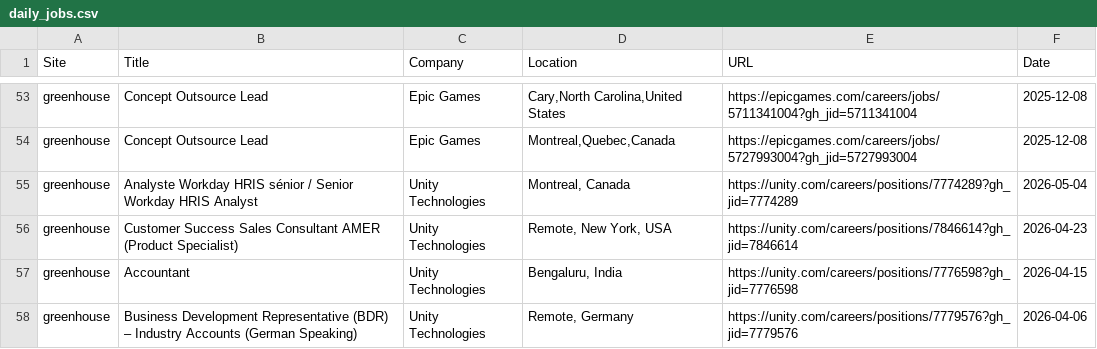
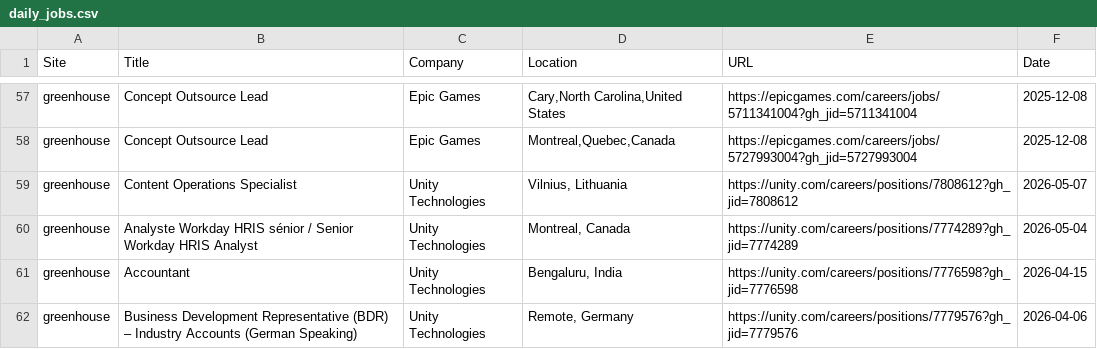
Before and after one commit to christiandguerard/ever-jobs-dash, a CSV file: daily_jobs.csv, drawn as a sheet; only a part is shown, gaps mark what is left out; the diff covers the shown part only.

```diff
--- a/daily_jobs.csv
+++ b/daily_jobs.csv
@@ -54,4 +58,4 @@ greenhouse,Concept Outsource Lead,Epic Games,"Cary,North Carolina,United States"
 greenhouse,Concept Outsource Lead,Epic Games,"Montreal,Quebec,Canada",https://epicgames.com/careers/jobs/5727993004?gh_jid=5727993004,2025-12-08
+greenhouse,Content Operations Specialist,Unity Technologies,"Vilnius, Lithuania",https://unity.com/careers/positions/7808612?gh_jid=7808612,2026-05-07
 greenhouse,Analyste Workday HRIS sénior  / Senior Workday HRIS Analyst,Unity Technologies,"Montreal, Canada",https://unity.com/careers/positions/7774289?gh_jid=7774289,2026-05-04
-greenhouse,Customer Success Sales Consultant AMER (Product Specialist),Unity Technologies,"Remote, New York, USA",https://unity.com/careers/positions/7846614?gh_jid=7846614,2026-04-23
 greenhouse,Accountant,Unity Technologies,"Bengaluru, India",https://unity.com/careers/positions/7776598?gh_jid=7776598,2026-04-15
```
Also changed, not shown: 11 added rows, 7 removed rows, 5 moved rows and 14 edited cells elsewhere in this file.
